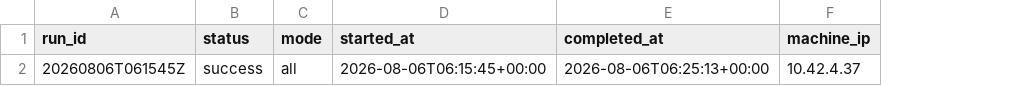
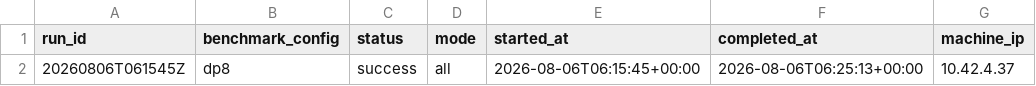
Before and after one commit to aios-tpu-infra/tpu_benchmark_daily, a CSV file: reports/speed_bench_history.csv, drawn as a sheet; only a part is shown; the diff names each change by its address in the sheet, - before the commit and + after, or states it on an @@ line.

```diff
--- a/reports/speed_bench_history.csv
+++ b/reports/speed_bench_history.csv
+column B (benchmark_config), row 2: dp8
```
Also changed, not shown: 4 other files.
